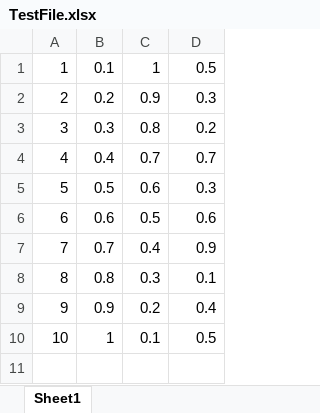
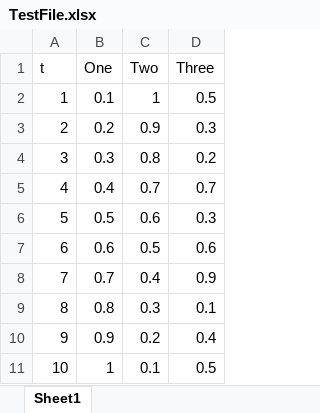
Before and after one commit to staujd02/time_machine, an Excel workbook: TestFile.xlsx, sheet Sheet1, drawn as a sheet; values as stored, in another font and other column widths than the file's, no borders; the diff names each change by its address in the sheet, - before the commit and + after, or states it on an @@ line.

```diff
--- a/TestFile.xlsx (sheet Sheet1)
+++ b/TestFile.xlsx (sheet Sheet1)
+row 1: t | One | Two | Three
```
Also changed, not shown: Data for animation - edited.xlsx, 4 other files.
